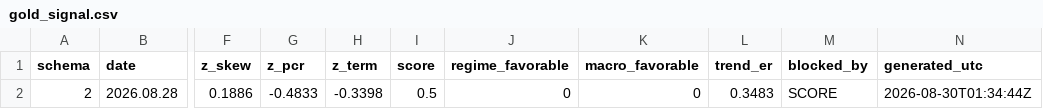
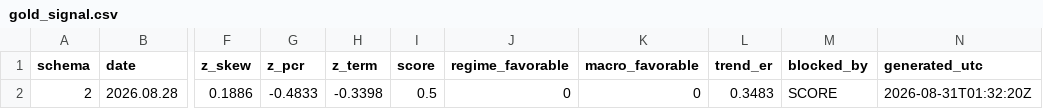
Before and after one commit to GeneTheStoic/gold-signal-feed, a CSV file: feed/gold_signal.csv, drawn as a sheet; only a part is shown, gaps mark what is left out; the diff names each change by its address in the sheet, - before the commit and + after, or states it on an @@ line.

Commit message:
feed 2026-08-31

```diff
--- a/feed/gold_signal.csv
+++ b/feed/gold_signal.csv
-N2 (generated_utc): 2026-08-30T01:34:44Z
+N2 (generated_utc): 2026-08-31T01:32:20Z
```
